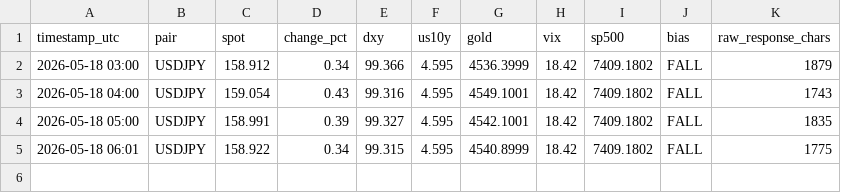
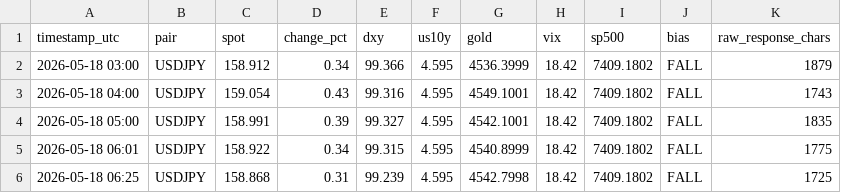
Before and after one commit to PRBPete/AUDUSD-Auto, a CSV file: logs/usdjpy_data.csv, drawn as a sheet; the diff names each change by its address in the sheet, - before the commit and + after, or states it on an @@ line.

```diff
--- a/logs/usdjpy_data.csv
+++ b/logs/usdjpy_data.csv
+row 6: 2026-05-18 06:25 | USDJPY | 158.868 | 0.31 | 99.239 | 4.595 | 4542.7998 | 18.42 | 7409.1802 | FALL | 1725
```
Also changed, not shown: logs/audusd_data.csv, logs/eurusd_data.csv, 17 other files.
